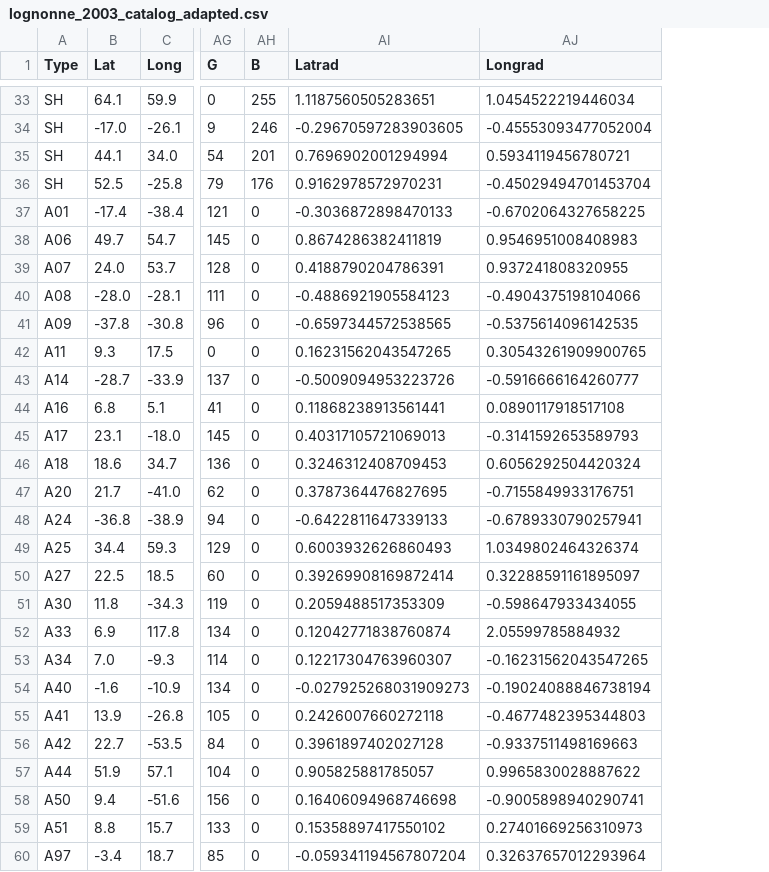
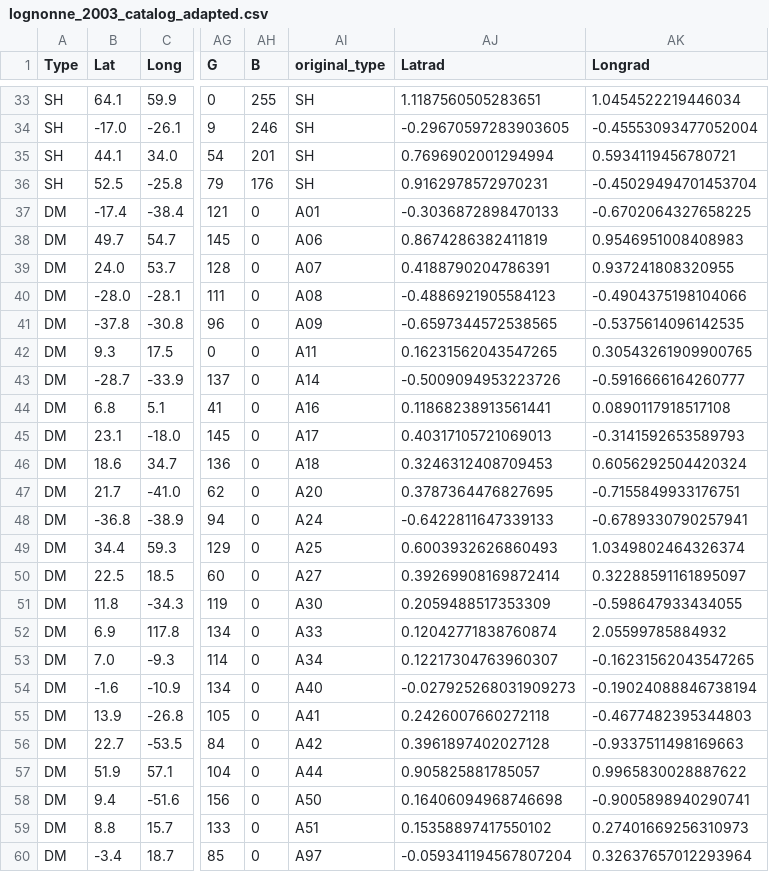
Before and after one commit to ivanmm25/space_seismologists, a CSV file: Data/lognonne_2003_catalog_adapted.csv, drawn as a sheet; only a part is shown, gaps mark what is left out; the diff covers the shown part only; the diff names each change by its address in the sheet, - before the commit and + after, or states it on an @@ line.

Commit message:
new lognonne CSV

```diff
--- a/Data/lognonne_2003_catalog_adapted.csv
+++ b/Data/lognonne_2003_catalog_adapted.csv
+column AI (original_type), rows 33-60: SH | SH | SH | SH | A01 | A06 | A07 | A08 | A09 | A11 | A14 | A16 | A17 | A18 | A20 | A24 | A25 | A27 | A30 | A33 | A34 | A40 | A41 | A42 | A44 | A50 | A51 | A97
-A37 (Type): A01
+A37 (Type): DM
-A38 (Type): A06
+A38 (Type): DM
-A39 (Type): A07
+A39 (Type): DM
-A40 (Type): A08
+A40 (Type): DM
-A41 (Type): A09
+A41 (Type): DM
-A42 (Type): A11
+A42 (Type): DM
-A43 (Type): A14
+A43 (Type): DM
-A44 (Type): A16
+A44 (Type): DM
-A45 (Type): A17
+A45 (Type): DM
-A46 (Type): A18
+A46 (Type): DM
-A47 (Type): A20
+A47 (Type): DM
-A48 (Type): A24
+A48 (Type): DM
-A49 (Type): A25
+A49 (Type): DM
-A50 (Type): A27
+A50 (Type): DM
-A51 (Type): A30
+A51 (Type): DM
-A52 (Type): A33
+A52 (Type): DM
-A53 (Type): A34
+A53 (Type): DM
-A54 (Type): A40
+A54 (Type): DM
-A55 (Type): A41
+A55 (Type): DM
-A56 (Type): A42
+A56 (Type): DM
-A57 (Type): A44
+A57 (Type): DM
-A58 (Type): A50
+A58 (Type): DM
-A59 (Type): A51
+A59 (Type): DM
-A60 (Type): A97
+A60 (Type): DM
```
Also changed, not shown: 8 edited cells elsewhere in this file, Data/lognonne_2003_catalog_adapted_sep_decimal.csv.
